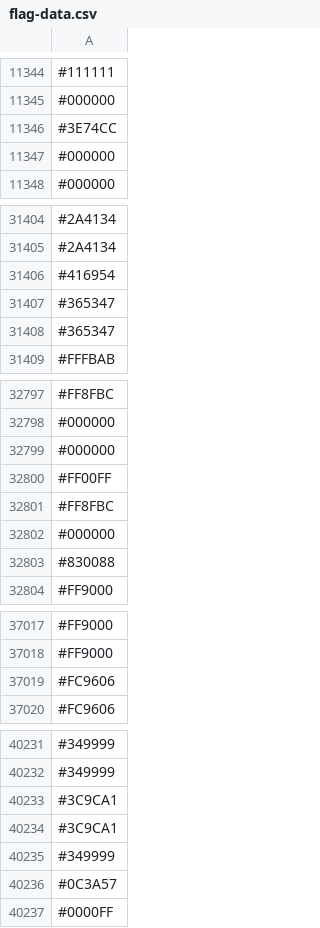
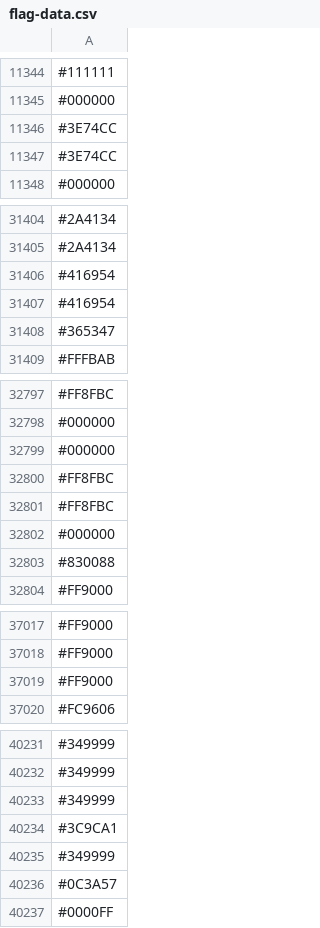
Before and after one commit to capsuleman/dirtybiology-flag-versioning, a CSV file: flag-data.csv, drawn as a sheet; only a part is shown, gaps mark what is left out; the diff covers the shown part only.

Commit message:
:camera_flash: Update flag data

```diff
--- a/flag-data.csv
+++ b/flag-data.csv
@@ -11346,3 +11346,3 @@
 #3E74CC
-#000000
+#3E74CC
 #000000
@@ -31406,3 +31406,3 @@
 #416954
-#365347
+#416954
 #365347
@@ -32799,3 +32799,3 @@
 #000000
-#FF00FF
+#FF8FBC
 #FF8FBC
@@ -37018,3 +37018,3 @@
 #FF9000
-#FC9606
+#FF9000
 #FC9606
@@ -40232,3 +40232,3 @@
 #349999
-#3C9CA1
+#349999
 #3C9CA1
```
Also changed, not shown: 17 added rows, 17 removed rows, 6 moved rows and 5 edited cells elsewhere in this file.
